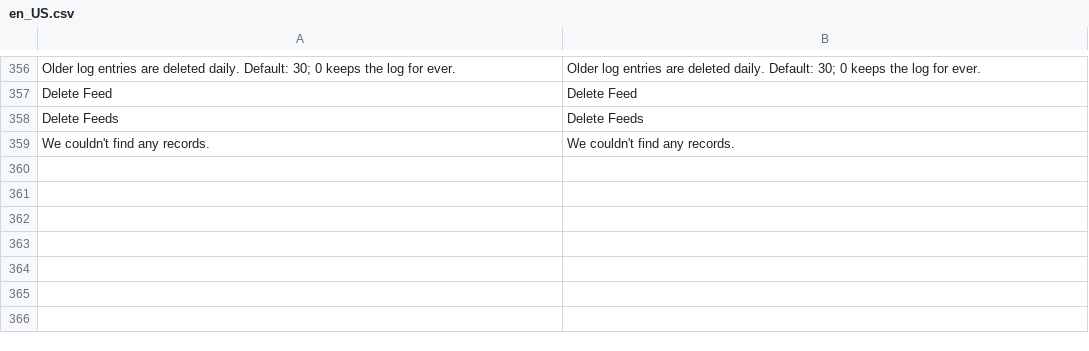
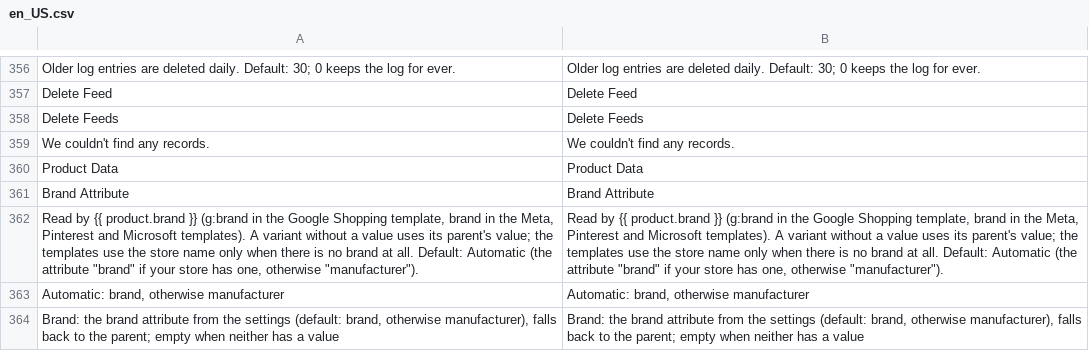
Before and after one commit to commercegears/module-data-feed-manager, a CSV file: i18n/en_US.csv, drawn as a sheet; only a part is shown, gaps mark what is left out; the diff names each change by its address in the sheet, - before the commit and + after, or states it on an @@ line.

Commit message:
Brand from a configurable brand attribute instead of the store name (1.4.0)

```diff
--- a/i18n/en_US.csv
+++ b/i18n/en_US.csv
+row 360: Product Data | Product Data
+row 361: Brand Attribute | Brand Attribute
+row 362: Read by {{ product.brand }} (g:brand in the Google Shopping template, brand in the Meta, Pinterest and Microsoft templates). A variant without a value uses its parent's value; the templates use the store name only when there is no brand at all. Default: Automatic (the attribute "brand" if your store has one, otherwise "manufacturer"). | Read by {{ product.brand }} (g:brand in the Google Shopping template, brand in the Meta, Pinterest and Microsoft templates). A variant without a value uses its parent's value; the templates use the store name only when there is no brand at all. Default: Automatic (the attribute "brand" if your store has one, otherwise "manufacturer").
+row 363: Automatic: brand, otherwise manufacturer | Automatic: brand, otherwise manufacturer
+row 364: Brand: the brand attribute from the settings (default: brand, otherwise manufacturer), falls back to the parent; empty when neither has a value | Brand: the brand attribute from the settings (default: brand, otherwise manufacturer), falls back to the parent; empty when neither has a value
```
Also changed, not shown: 14 other files.
